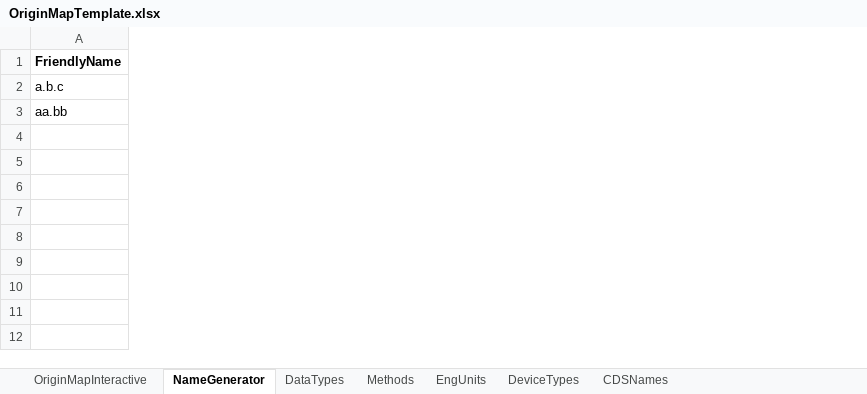
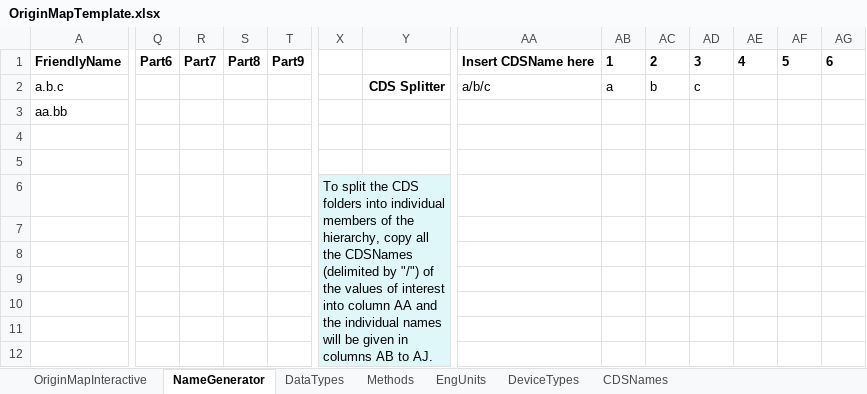
Before and after one commit to AMRC-FactoryPlus/origin-map-template, an Excel workbook: OriginMapTemplate.xlsx, sheet NameGenerator, drawn as a sheet; only a part is shown, gaps mark what is left out; values as stored, in another font and other column widths than the file's, no borders; table styles not drawn; the diff covers the shown part only; the diff names each change by its address in the sheet, - before the commit and + after, or states it on an @@ line.

```diff
--- a/OriginMapTemplate.xlsx (sheet NameGenerator)
+++ b/OriginMapTemplate.xlsx (sheet NameGenerator)
+column Q, row 1: Part6
+column R, row 1: Part7
+column S, row 1: Part8
+column T, row 1: Part9
+column X, row 6: To split the CDS folders into individual members of the hierarchy, copy all the CDSNames (delimited by "/") of the values of interest into column AA and the individual names will be given in columns AB to AJ.
+column Y, row 2: CDS Splitter
+column AA, rows 1-2: Insert CDSName here | a/b/c
+column AB, rows 1-2: 1 | a
+column AC, rows 1-2: 2 | b
+column AD, rows 1-2: 3 | c
+column AE, row 1: 4
+column AF, row 1: 5
+column AG, row 1: 6
```
Also changed, not shown: 4 added columns and 10 edited cells elsewhere in this sheet, sheet CDSNames, sheet DeviceTypes, formulas that keep their value, 1 other file.
